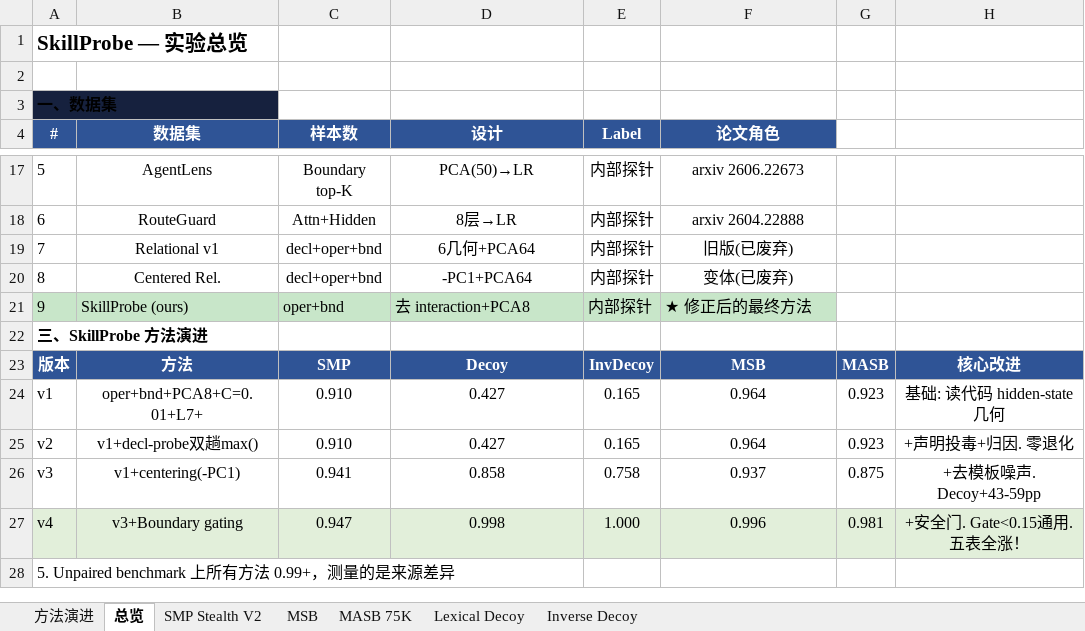
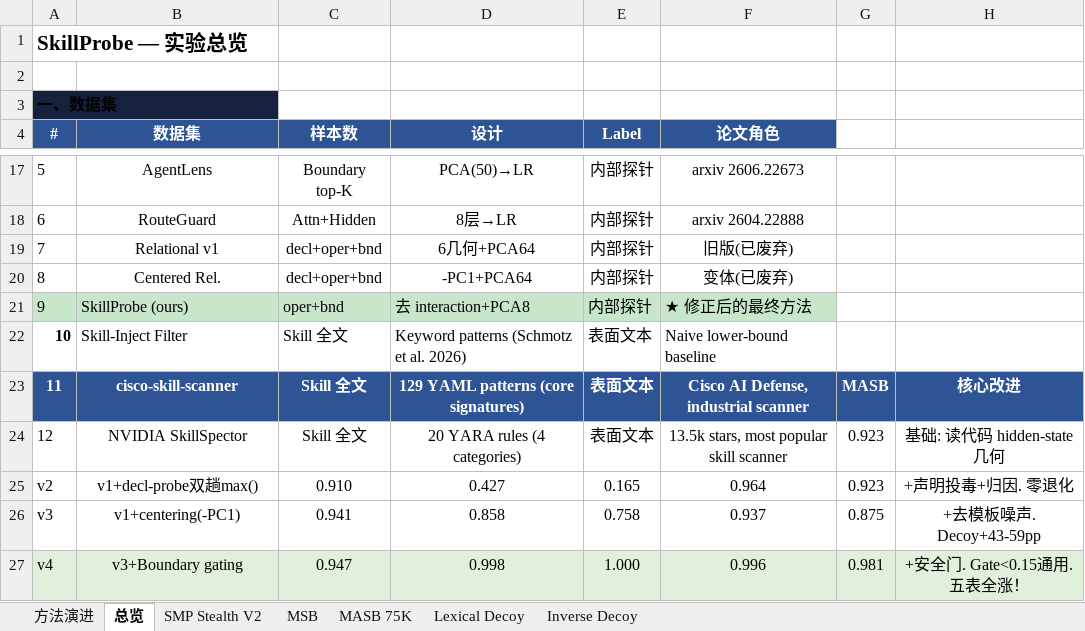
Before and after one commit to lory7c/LatentTriad, an Excel workbook: final.xlsx, sheet 总览, drawn as a sheet; only a part is shown, gaps mark what is left out; the shorter side is filled out with more unchanged rows; values as stored, in another font and other column widths than the file's, no borders; removed rows and columns are numbered as before the commit, all else as after; the diff names each change by its address in the sheet, - before the commit and + after, or states it on an @@ line.

Commit message:
Complete CPU baselines: 5 scanners x 4 datasets with precision/recall
Overview sheet: added Skill-Inject (#10), cisco (#11), NVIDIA SkillSpector (#12)
All per-dataset sheets updated with full metrics (AUROC/FPR/FNR/Prec/Rec/F1)

Key result: All 5 surface-text scanners fail on Inverse Decoy (clean vocab)
  - Static Regex: AUROC=0.99 (always fires on std Python)
  - Skill-Inject: AUROC=0.50 (random)
  - cisco-core:    AUROC=0.50 (random)
  - NVIDIA:        AUROC=0.50 (random)
  - TF-IDF+LR:     AUROC=0.16 FNR=78%

Only hidden-state methods succeed (0% FPR, 0.6% FNR).

```diff
--- a/final.xlsx (sheet 总览)
+++ b/final.xlsx (sheet 总览)
-row 22: 三、SkillProbe 方法演进
-row 23: 版本 | 方法 | SMP | Decoy | InvDecoy | MSB | MASB | 核心改进
-row 24: v1 | oper+bnd+PCA8+C=0.01+L7+ | 0.910 | 0.427 | 0.165 | 0.964 | 0.923 | 基础: 读代码 hidden-state 几何
+row 22: 10 | Skill-Inject Filter | Skill 全文 | Keyword patterns (Schmotz et al. 2026) | 表面文本 | Naive lower-bound baseline
+row 23: 11 | cisco-skill-scanner | Skill 全文 | 129 YAML patterns (core signatures) | 表面文本 | Cisco AI Defense, industrial scanner | MASB | 核心改进
+row 24: 12 | NVIDIA SkillSpector | Skill 全文 | 20 YARA rules (4 categories) | 表面文本 | 13.5k stars, most popular skill scanner | 0.923 | 基础: 读代码 hidden-state 几何
```
